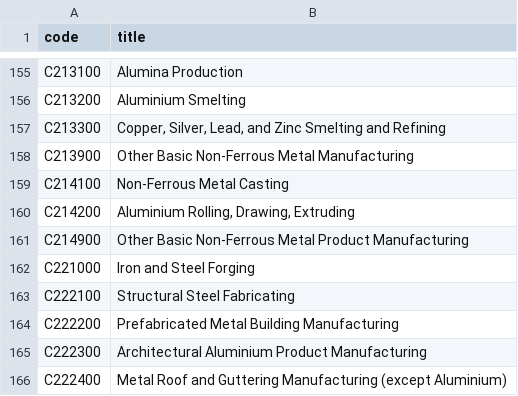
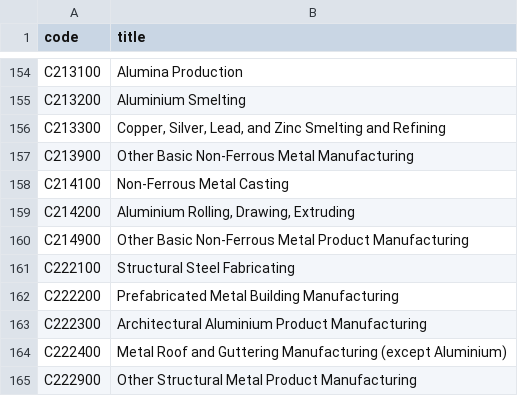
Before and after one commit to kb-platform/reference, a CSV file: industries.csv, drawn as a sheet; only a part is shown, gaps mark what is left out; the shorter side is filled out with more unchanged rows; removed rows and columns are numbered as before the commit, all else as after; the diff covers the shown part only; the diff names each change by its address in the sheet, - before the commit and + after, or states it on an @@ line.

```diff
--- a/industries.csv
+++ b/industries.csv
-row 162: C221000 | Iron and Steel Forging
```
Also changed, not shown: 2 added rows, 6 removed rows and 1 edited cell elsewhere in this file.
